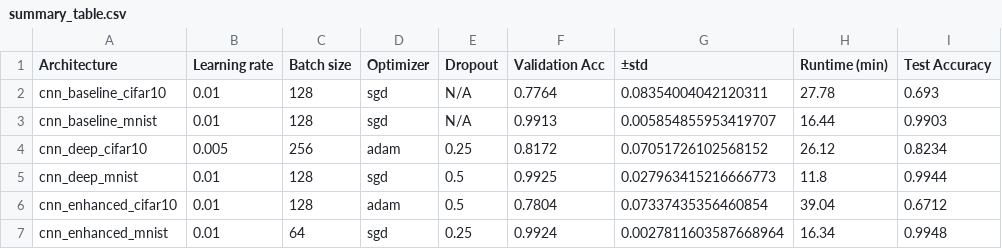
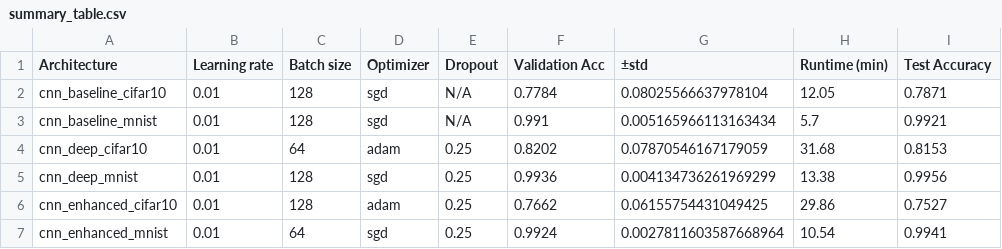
Before and after one commit to nthanapaisal/deep-learning-mnist-cifar10, a CSV file: summary_table.csv, drawn as a sheet; only a part is shown; the diff covers the shown part only.

```diff
--- a/summary_table.csv
+++ b/summary_table.csv
@@ -1,7 +1,7 @@
 Architecture,Learning rate,Batch size,Optimizer,Dropout,Validation Acc,±std,Runtime (min),Test Accuracy
-cnn_baseline_cifar10,0.01,128,sgd,N/A,0.7764,0.08354004042120311,27.78,0.693
-cnn_baseline_mnist,0.01,128,sgd,N/A,0.9913,0.005854855953419707,16.44,0.9903
-cnn_deep_cifar10,0.005,256,adam,0.25,0.8172,0.07051726102568152,26.12,0.8234
-cnn_deep_mnist,0.01,128,sgd,0.5,0.9925,0.027963415216666773,11.8,0.9944
-cnn_enhanced_cifar10,0.01,128,adam,0.5,0.7804,0.07337435356460854,39.04,0.6712
-cnn_enhanced_mnist,0.01,64,sgd,0.25,0.9924,0.0027811603587668964,16.34,0.9948
+cnn_baseline_cifar10,0.01,128,sgd,N/A,0.7784,0.08025566637978104,12.05,0.7871
+cnn_baseline_mnist,0.01,128,sgd,N/A,0.991,0.005165966113163434,5.7,0.9921
+cnn_deep_cifar10,0.01,64,adam,0.25,0.8202,0.07870546167179059,31.68,0.8153
+cnn_deep_mnist,0.01,128,sgd,0.25,0.9936,0.004134736261969299,13.38,0.9956
+cnn_enhanced_cifar10,0.01,128,adam,0.25,0.7662,0.06155754431049425,29.86,0.7527
+cnn_enhanced_mnist,0.01,64,sgd,0.25,0.9924,0.0027811603587668964,10.54,0.9941
```
Also changed, not shown: 36 edited cells elsewhere in this file, 11 other files.
